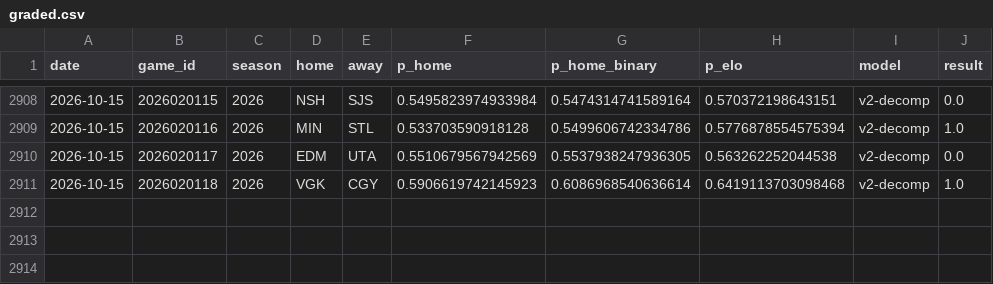
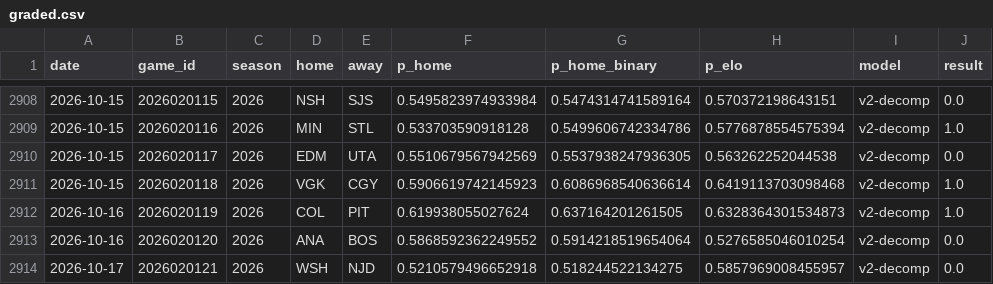
Before and after one commit to azcal/mbm-nhl, a CSV file: logs/graded.csv, drawn as a sheet; only a part is shown, gaps mark what is left out.

```diff
--- a/logs/graded.csv
+++ b/logs/graded.csv
@@ -2911 +2911,4 @@ date,game_id,season,home,away,p_home,p_home_binary,p_elo,model,result
 2026-10-15,2026020118,2026,VGK,CGY,0.5906619742145923,0.6086968540636614,0.6419113703098468,v2-decomp,1.0
+2026-10-16,2026020119,2026,COL,PIT,0.619938055027624,0.637164201261505,0.6328364301534873,v2-decomp,1.0
+2026-10-16,2026020120,2026,ANA,BOS,0.5868592362249552,0.5914218519654064,0.5276585046010254,v2-decomp,0.0
+2026-10-17,2026020121,2026,WSH,NJD,0.5210579496652918,0.518244522134275,0.5857969008455957,v2-decomp,0.0
```
Also changed, not shown: data/games.csv, logs/predictions.csv, 3 other files.
